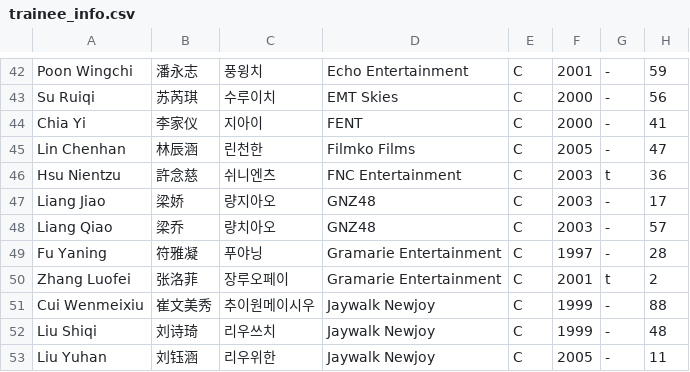
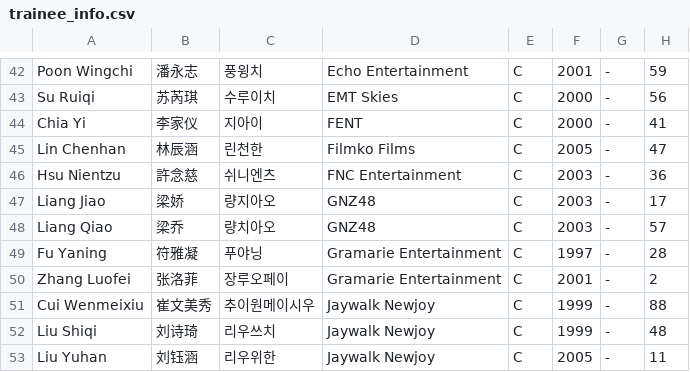
Before and after one commit to tinkatonz/elite-class-ranker, a CSV file: trainee_info.csv, drawn as a sheet; only a part is shown, gaps mark what is left out.

Commit message:
Update trainee_info.csv

```diff
--- a/trainee_info.csv
+++ b/trainee_info.csv
@@ -45,3 +45,3 @@
 "Lin Chenhan","林辰涵","린천한","Filmko Films","C","2005","-","47"
-"Hsu Nientzu","許念慈","쉬니엔츠","FNC Entertainment","C","2003","t","36"
+"Hsu Nientzu","許念慈","쉬니엔츠","FNC Entertainment","C","2003","-","36"
 "Liang Jiao","梁娇","량지아오","GNZ48","C","2003","-","17"
@@ -49,3 +49,3 @@
 "Fu Yaning","符雅凝","푸야닝","Gramarie Entertainment","C","1997","-","28"
-"Zhang Luofei","张洛菲","장루오페이","Gramarie Entertainment","C","2001","t","2"
+"Zhang Luofei","张洛菲","장루오페이","Gramarie Entertainment","C","2001","-","2"
 "Cui Wenmeixiu","崔文美秀","추이원메이시우","Jaywalk Newjoy","C","1999","-","88"
```
